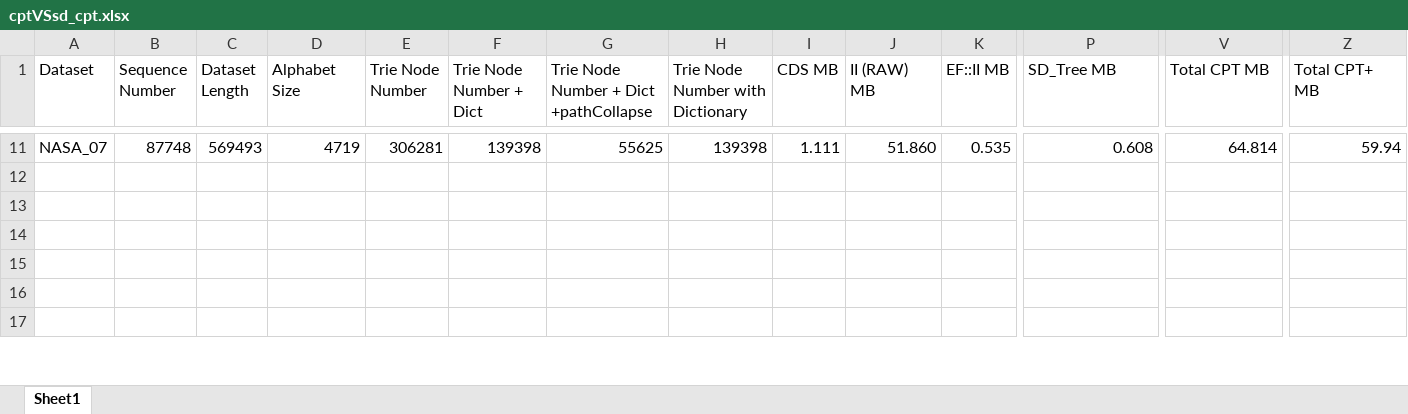
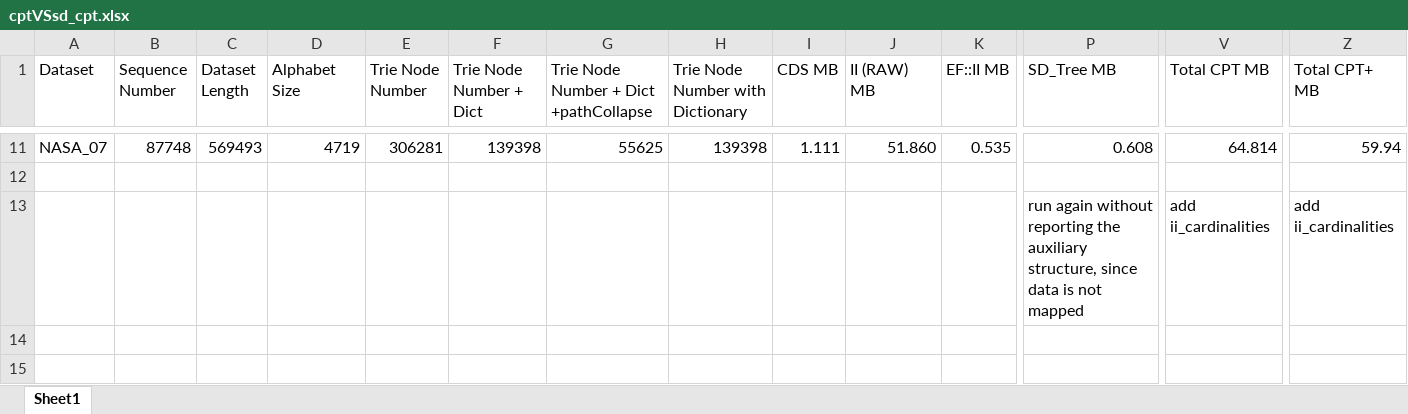
Before and after one commit to rafkt/C.CPT, an Excel workbook: results/cptVSsd_cpt.xlsx, sheet Sheet1, drawn as a sheet; only a part is shown, gaps mark what is left out; the shorter side is filled out with more unchanged rows; values as stored, in another font and other column widths than the file's, no borders; rows hold the shown columns only; the diff names each change by its address in the sheet, - before the commit and + after, or states it on an @@ line.

Commit message:
Added notes

```diff
--- a/results/cptVSsd_cpt.xlsx (sheet Sheet1)
+++ b/results/cptVSsd_cpt.xlsx (sheet Sheet1)
-row 13: (empty)
+row 13:  |  |  |  |  |  |  |  |  |  |  | run again without reporting the auxiliary structure, since data is not mapped | add ii_cardinalities | add ii_cardinalities
```
